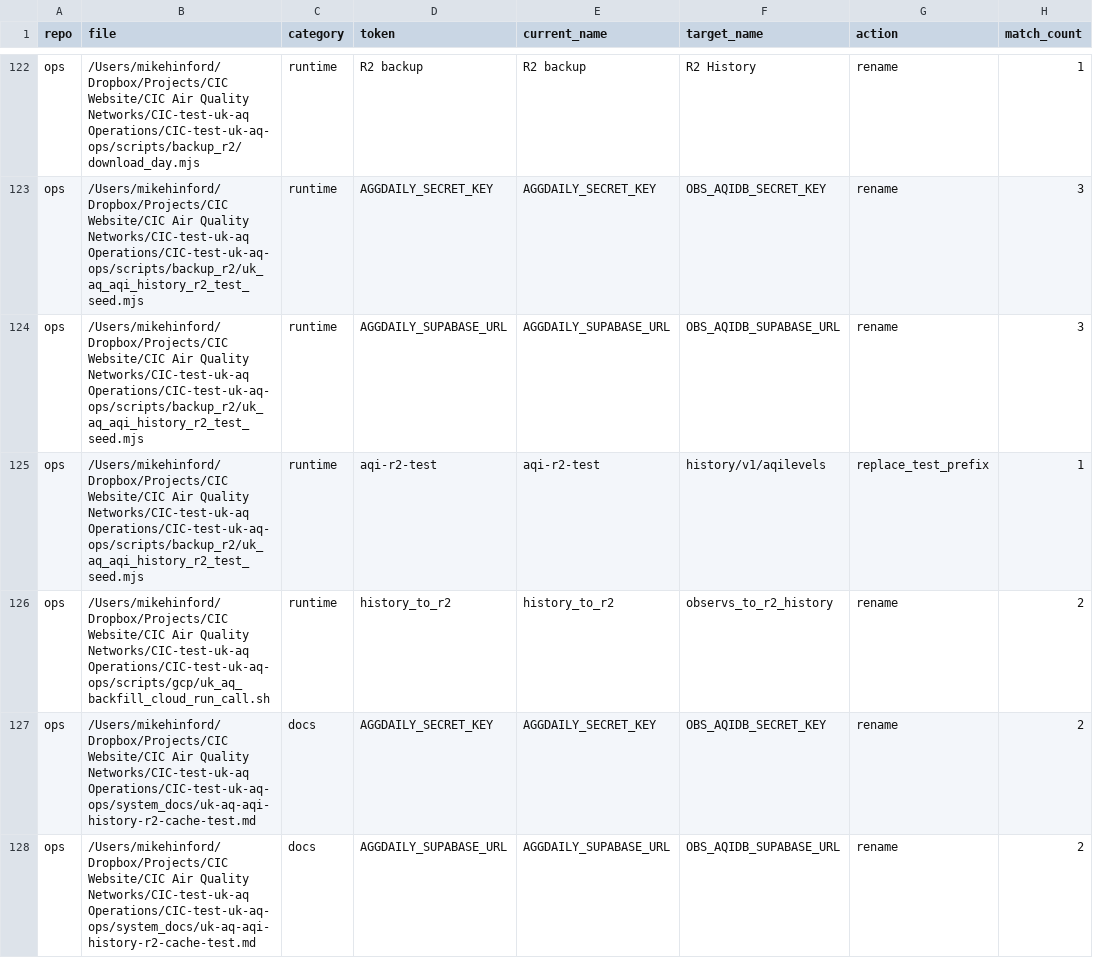
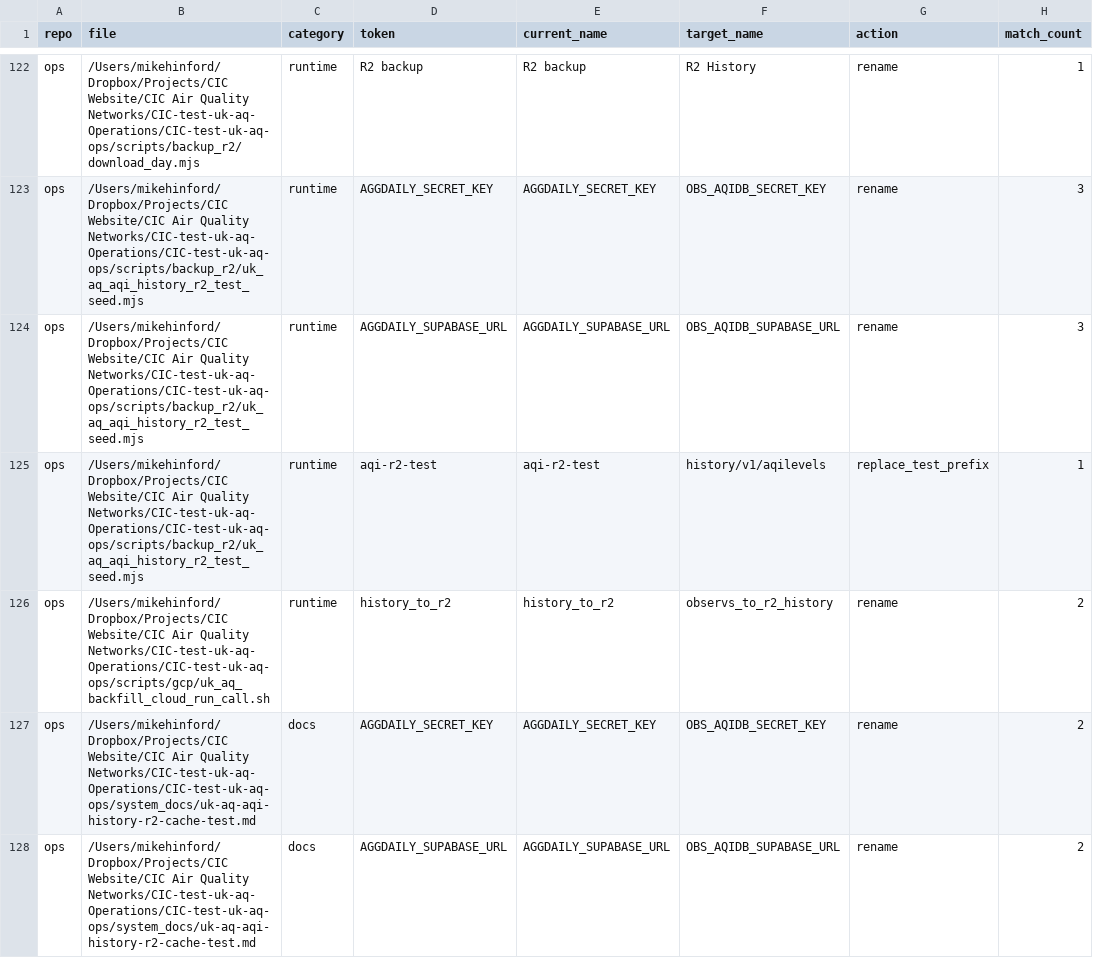
Before and after one commit to ChronicChannel-test/uk-aq-ingest, a CSV file: system_docs/refactor_obs_aqidb/2026-03-08_phase1_hard_cut_inventory/phase1_inventory.csv, drawn as a sheet; only a part is shown, gaps mark what is left out; the diff covers the shown part only; the diff names each change by its address in the sheet, - before the commit and + after, or states it on an @@ line.

Commit message:
Update docs, add GCP_PROJECT_NUMBER, remove logs
Fix cross-repo README link (correct sibling ops repo path), add GCP_PROJECT_NUMBER to config/uk_aq_github_env_targets.csv for CI/CD use, and delete the large plans/downloaded-logs-20260430-181014.json file to reduce repo clutter. Also include minor updates to system_docs/refactor_obs_aqidb/phase1_inventory.csv and system_docs/uk_aq_scripts.md.

```diff
--- a/system_docs/refactor_obs_aqidb/2026-03-08_phase1_hard_cut_inventory/phase1_inventory.csv
+++ b/system_docs/refactor_obs_aqidb/2026-03-08_phase1_hard_cut_inventory/phase1_inventory.csv
-B122 (file): …Air Quality Networks/CIC-test-uk-aq Operations/CIC-test-uk-aq-ops/scripts/backup_r2/download_day.mjs
+B122 (file): …Air Quality Networks/CIC-test-uk-aq-Operations/CIC-test-uk-aq-ops/scripts/backup_r2/download_day.mjs
-B123:B125 (file): …Air Quality Networks/CIC-test-uk-aq Operations/CIC-test-uk-aq-ops/scripts/backup_r2/uk_aq_aqi_history_r2_test_seed.mjs
+B123:B125 (file): …Air Quality Networks/CIC-test-uk-aq-Operations/CIC-test-uk-aq-ops/scripts/backup_r2/uk_aq_aqi_history_r2_test_seed.mjs
-B126 (file): …Air Quality Networks/CIC-test-uk-aq Operations/CIC-test-uk-aq-ops/scripts/gcp/uk_aq_backfill_cloud_run_call.sh
+B126 (file): …Air Quality Networks/CIC-test-uk-aq-Operations/CIC-test-uk-aq-ops/scripts/gcp/uk_aq_backfill_cloud_run_call.sh
-B127:B128 (file): …Air Quality Networks/CIC-test-uk-aq Operations/CIC-test-uk-aq-ops/system_docs/uk-aq-aqi-history-r2-cache-test.md
+B127:B128 (file): …Air Quality Networks/CIC-test-uk-aq-Operations/CIC-test-uk-aq-ops/system_docs/uk-aq-aqi-history-r2-cache-test.md
```
Also changed, not shown: 115 edited cells elsewhere in this file, config/uk_aq_github_env_targets.csv, 3 other files.
